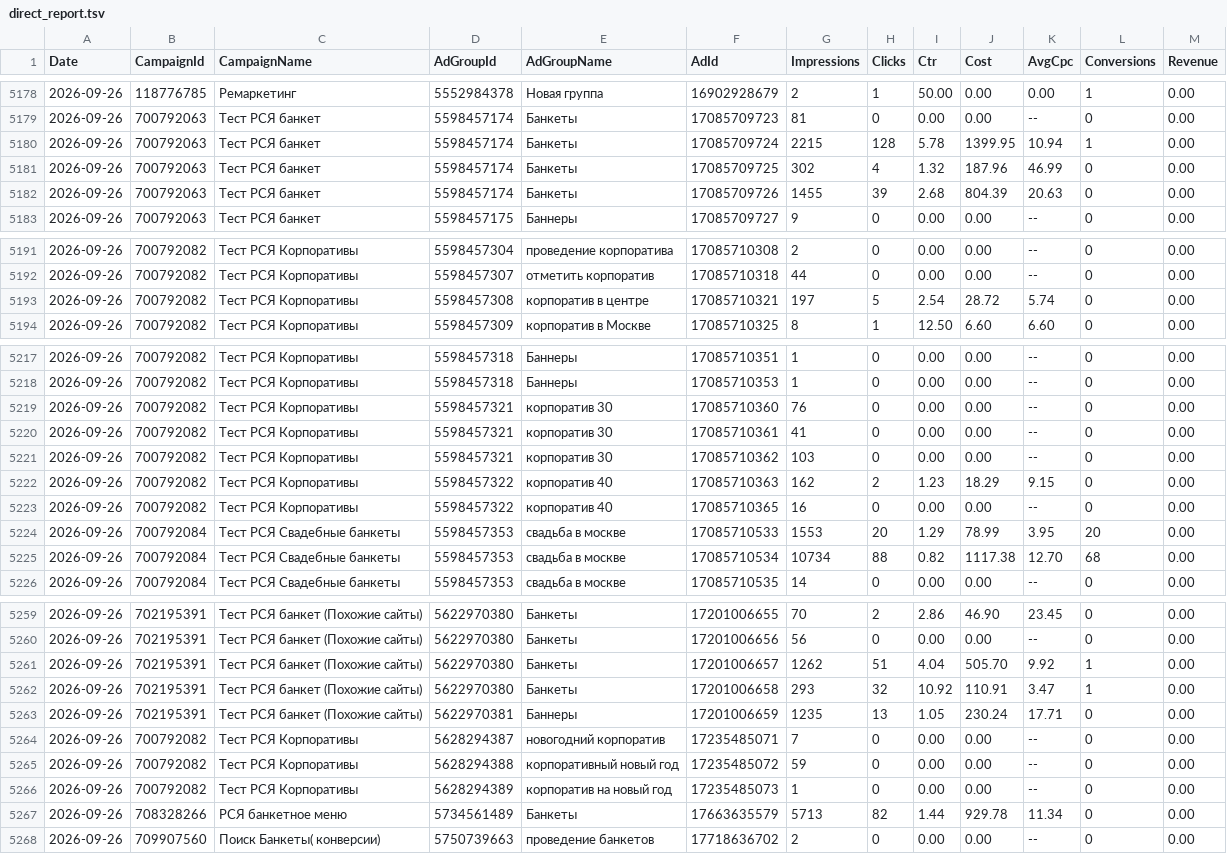
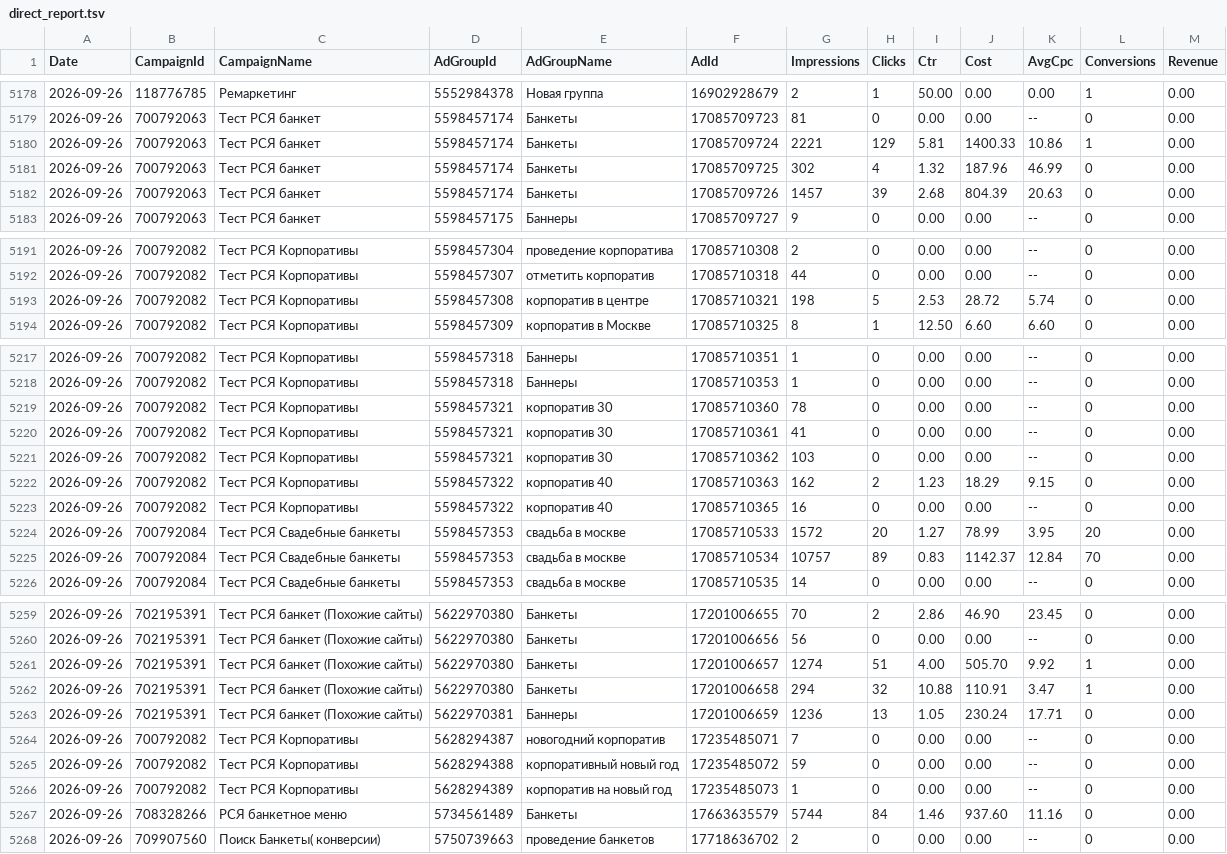
Before and after one commit to Alex19011901/advertising-control-pages, a TSV file: data/direct_report.tsv, drawn as a sheet; only a part is shown, gaps mark what is left out; the diff covers the shown part only.

```diff
--- a/data/direct_report.tsv
+++ b/data/direct_report.tsv
@@ -5179,5 +5179,5 @@ Date	CampaignId	CampaignName	AdGroupId	AdGroupName	AdId	Impressions	Clicks	Ctr	C
 2026-09-26	700792063	Тест РСЯ банкет	5598457174	Банкеты	17085709723	81	0	0.00	0.00	--	0	0.00
-2026-09-26	700792063	Тест РСЯ банкет	5598457174	Банкеты	17085709724	2215	128	5.78	1399.95	10.94	1	0.00
+2026-09-26	700792063	Тест РСЯ банкет	5598457174	Банкеты	17085709724	2221	129	5.81	1400.33	10.86	1	0.00
 2026-09-26	700792063	Тест РСЯ банкет	5598457174	Банкеты	17085709725	302	4	1.32	187.96	46.99	0	0.00
-2026-09-26	700792063	Тест РСЯ банкет	5598457174	Банкеты	17085709726	1455	39	2.68	804.39	20.63	0	0.00
+2026-09-26	700792063	Тест РСЯ банкет	5598457174	Банкеты	17085709726	1457	39	2.68	804.39	20.63	0	0.00
 2026-09-26	700792063	Тест РСЯ банкет	5598457175	Баннеры	17085709727	9	0	0.00	0.00	--	0	0.00
@@ -5192,3 +5192,3 @@ Date	CampaignId	CampaignName	AdGroupId	AdGroupName	AdId	Impressions	Clicks	Ctr	C
 2026-09-26	700792082	Тест РСЯ Корпоративы	5598457307	отметить корпоратив	17085710318	44	0	0.00	0.00	--	0	0.00
-2026-09-26	700792082	Тест РСЯ Корпоративы	5598457308	корпоратив в центре	17085710321	197	5	2.54	28.72	5.74	0	0.00
+2026-09-26	700792082	Тест РСЯ Корпоративы	5598457308	корпоратив в центре	17085710321	198	5	2.53	28.72	5.74	0	0.00
 2026-09-26	700792082	Тест РСЯ Корпоративы	5598457309	корпоратив в Москве	17085710325	8	1	12.50	6.60	6.60	0	0.00
@@ -5218,3 +5218,3 @@ Date	CampaignId	CampaignName	AdGroupId	AdGroupName	AdId	Impressions	Clicks	Ctr	C
 2026-09-26	700792082	Тест РСЯ Корпоративы	5598457318	Баннеры	17085710353	1	0	0.00	0.00	--	0	0.00
-2026-09-26	700792082	Тест РСЯ Корпоративы	5598457321	корпоратив 30	17085710360	76	0	0.00	0.00	--	0	0.00
+2026-09-26	700792082	Тест РСЯ Корпоративы	5598457321	корпоратив 30	17085710360	78	0	0.00	0.00	--	0	0.00
 2026-09-26	700792082	Тест РСЯ Корпоративы	5598457321	корпоратив 30	17085710361	41	0	0.00	0.00	--	0	0.00
@@ -5223,4 +5223,4 @@ Date	CampaignId	CampaignName	AdGroupId	AdGroupName	AdId	Impressions	Clicks	Ctr	C
 2026-09-26	700792082	Тест РСЯ Корпоративы	5598457322	корпоратив 40	17085710365	16	0	0.00	0.00	--	0	0.00
-2026-09-26	700792084	Тест РСЯ Свадебные банкеты	5598457353	свадьба в москве	17085710533	1553	20	1.29	78.99	3.95	20	0.00
-2026-09-26	700792084	Тест РСЯ Свадебные банкеты	5598457353	свадьба в москве	17085710534	10734	88	0.82	1117.38	12.70	68	0.00
+2026-09-26	700792084	Тест РСЯ Свадебные банкеты	5598457353	свадьба в москве	17085710533	1572	20	1.27	78.99	3.95	20	0.00
+2026-09-26	700792084	Тест РСЯ Свадебные банкеты	5598457353	свадьба в москве	17085710534	10757	89	0.83	1142.37	12.84	70	0.00
 2026-09-26	700792084	Тест РСЯ Свадебные банкеты	5598457353	свадьба в москве	17085710535	14	0	0.00	0.00	--	0	0.00
@@ -5260,5 +5260,5 @@ Date	CampaignId	CampaignName	AdGroupId	AdGroupName	AdId	Impressions	Clicks	Ctr	C
 2026-09-26	702195391	Тест РСЯ банкет (Похожие сайты)	5622970380	Банкеты	17201006656	56	0	0.00	0.00	--	0	0.00
-2026-09-26	702195391	Тест РСЯ банкет (Похожие сайты)	5622970380	Банкеты	17201006657	1262	51	4.04	505.70	9.92	1	0.00
-2026-09-26	702195391	Тест РСЯ банкет (Похожие сайты)	5622970380	Банкеты	17201006658	293	32	10.92	110.91	3.47	1	0.00
-2026-09-26	702195391	Тест РСЯ банкет (Похожие сайты)	5622970381	Баннеры	17201006659	1235	13	1.05	230.24	17.71	0	0.00
+2026-09-26	702195391	Тест РСЯ банкет (Похожие сайты)	5622970380	Банкеты	17201006657	1274	51	4.00	505.70	9.92	1	0.00
+2026-09-26	702195391	Тест РСЯ банкет (Похожие сайты)	5622970380	Банкеты	17201006658	294	32	10.88	110.91	3.47	1	0.00
+2026-09-26	702195391	Тест РСЯ банкет (Похожие сайты)	5622970381	Баннеры	17201006659	1236	13	1.05	230.24	17.71	0	0.00
 2026-09-26	700792082	Тест РСЯ Корпоративы	5628294387	новогодний корпоратив	17235485071	7	0	0.00	0.00	--	0	0.00
@@ -5266,3 +5266,3 @@ Date	CampaignId	CampaignName	AdGroupId	AdGroupName	AdId	Impressions	Clicks	Ctr	C
 2026-09-26	700792082	Тест РСЯ Корпоративы	5628294389	корпоратив на новый год	17235485073	1	0	0.00	0.00	--	0	0.00
-2026-09-26	708328266	РСЯ банкетное меню	5734561489	Банкеты	17663635579	5713	82	1.44	929.78	11.34	0	0.00
+2026-09-26	708328266	РСЯ банкетное меню	5734561489	Банкеты	17663635579	5744	84	1.46	937.60	11.16	0	0.00
 2026-09-26	709907560	Поиск Банкеты( конверсии)	5750739663	проведение банкетов	17718636702	2	0	0.00	0.00	--	0	0.00
```
Also changed, not shown: 8 edited cells elsewhere in this file, 4 other files.
